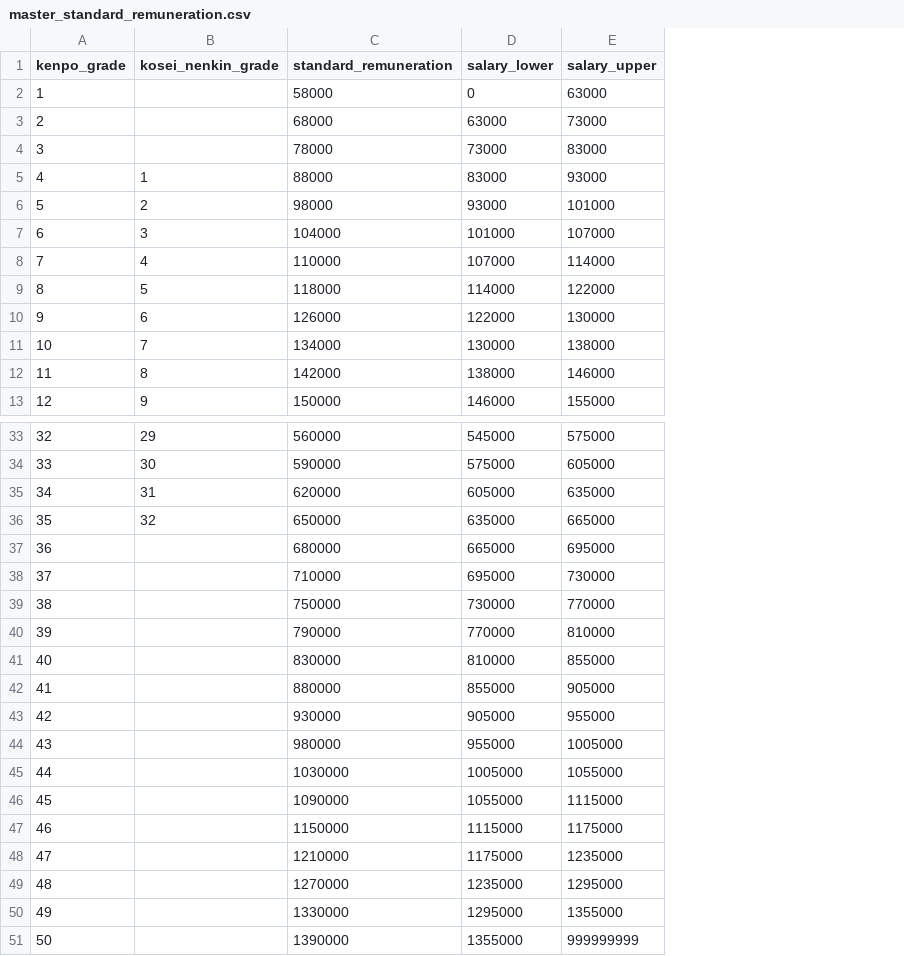
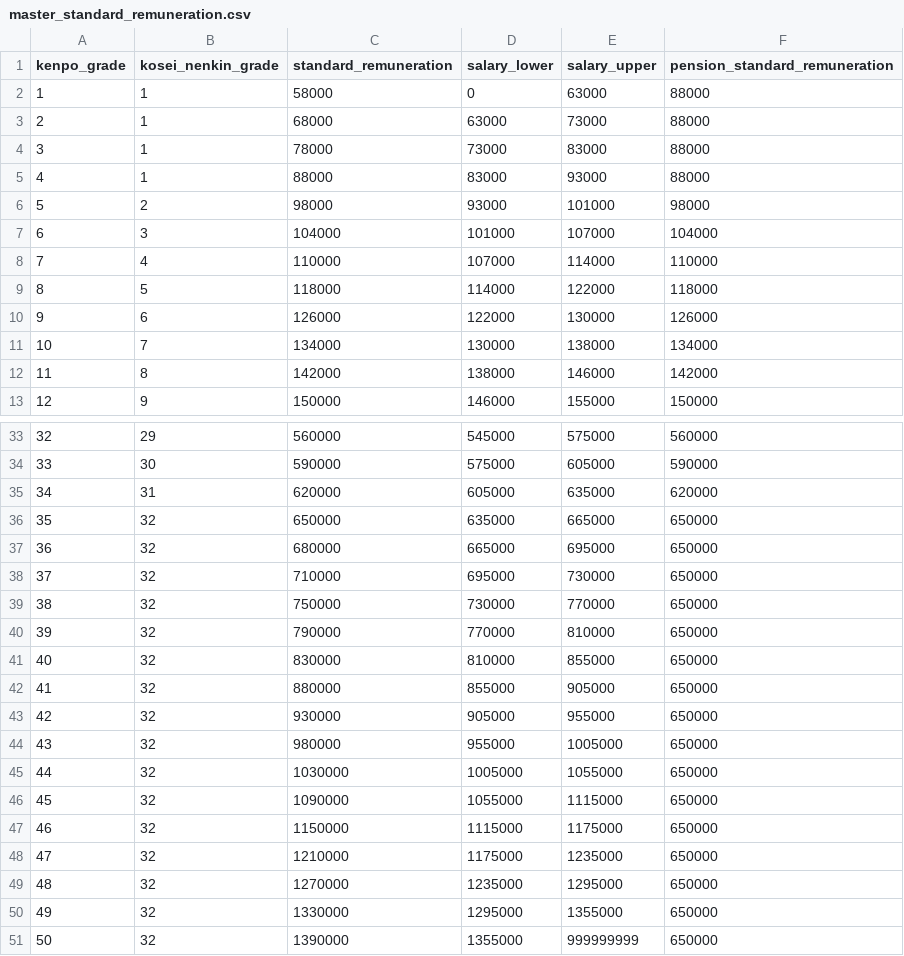
Before and after one commit to ogaryo1118-cloud/chatwork-inquiry-ranking, a CSV file: yakuin-hoshu-simulator/master_standard_remuneration.csv, drawn as a sheet; only a part is shown, gaps mark what is left out; the diff names each change by its address in the sheet, - before the commit and + after, or states it on an @@ line.

Commit message:
Fix pension standard remuneration mapping

```diff
--- a/yakuin-hoshu-simulator/master_standard_remuneration.csv
+++ b/yakuin-hoshu-simulator/master_standard_remuneration.csv
+column F (pension_standard_remuneration), rows 2-13: 88000 | 88000 | 88000 | 88000 | 98000 | 104000 | 110000 | 118000 | 126000 | 134000 | 142000 | 150000; rows 33-51: 560000 | 590000 | 620000 | 650000 | 650000 | 650000 | 650000 | 650000 | 650000 | 650000 | 650000 | 650000 | 650000 | 650000 | 650000 | 650000 | 650000 | 650000 | 650000
-B2:B4 (kosei_nenkin_grade): (empty)
+B2:B4 (kosei_nenkin_grade): 1
-B37:B51 (kosei_nenkin_grade): (empty)
+B37:B51 (kosei_nenkin_grade): 32
```
